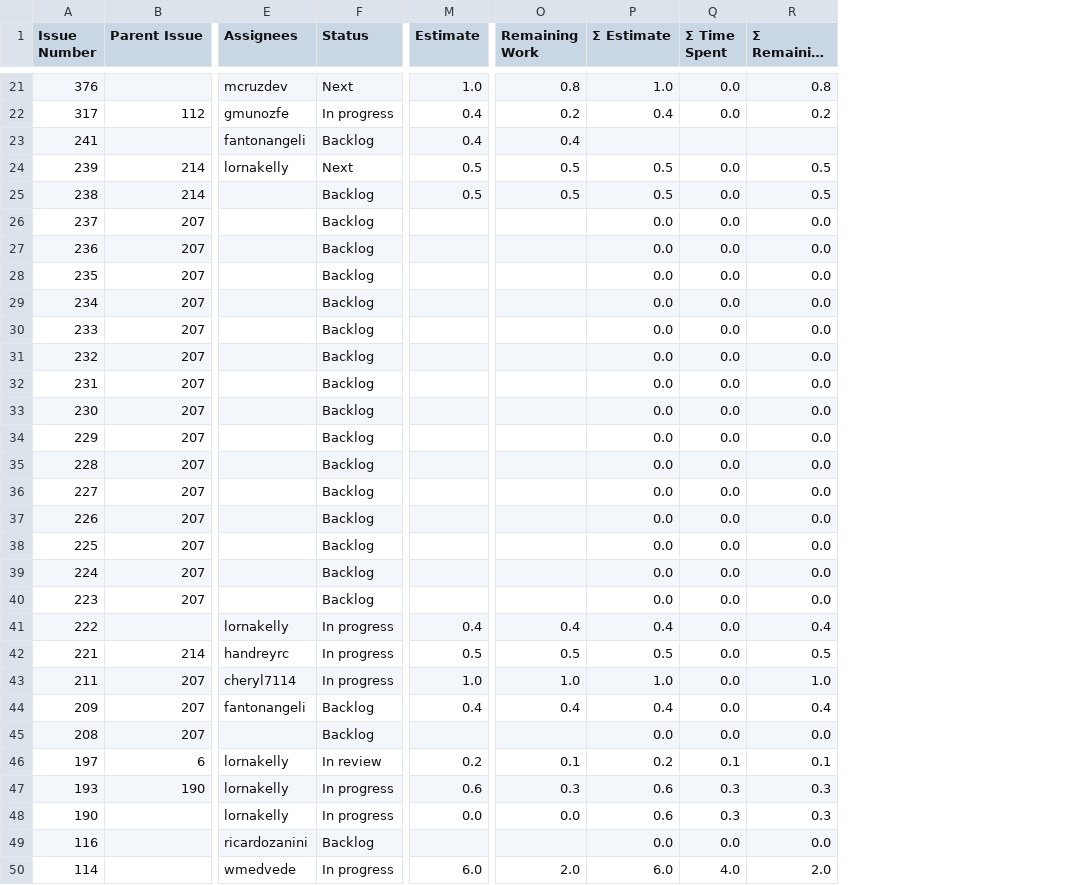
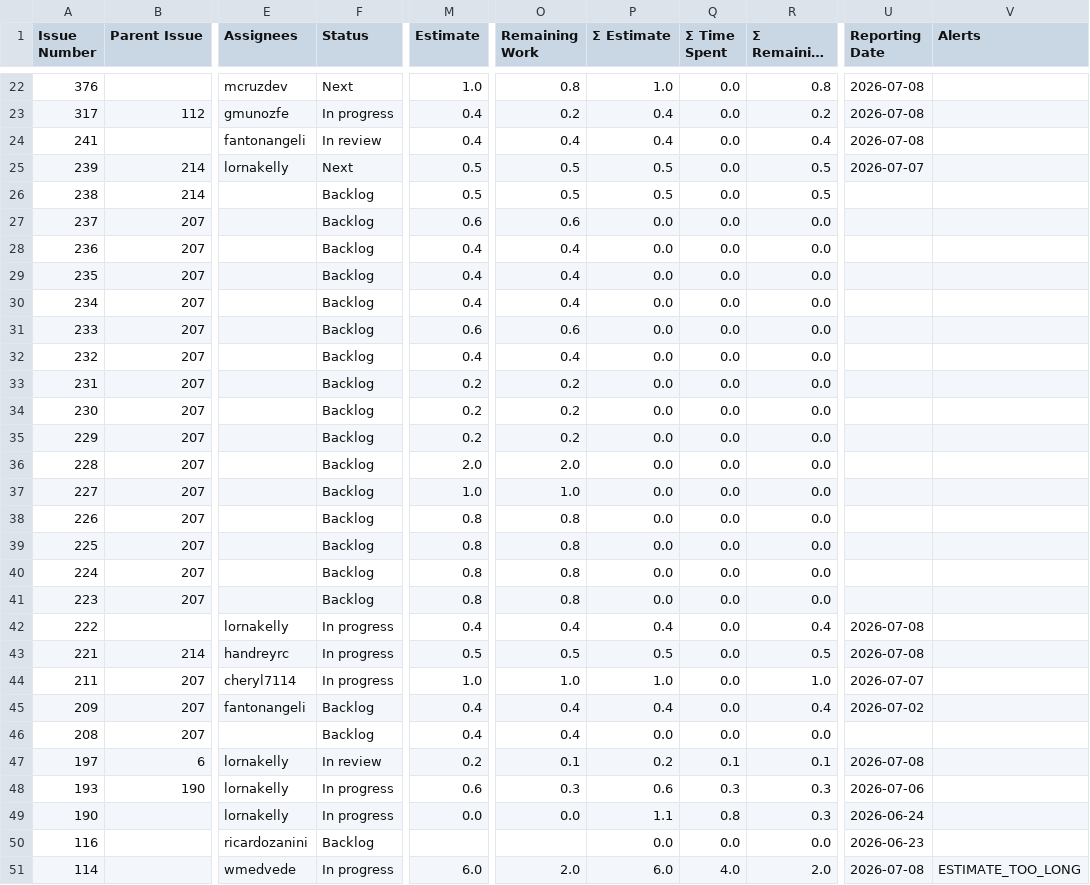
Before and after one commit to kubesmarts/pm-automations, a CSV file: exports/quarkiverse-11-active-items.csv, drawn as a sheet; only a part is shown, gaps mark what is left out; long unchanged cells end in …; addresses are those after the commit; the diff covers the shown part only; the diff names each change by its address in the sheet, - before the commit and + after, or states it on an @@ line.

```diff
--- a/exports/quarkiverse-11-active-items.csv
+++ b/exports/quarkiverse-11-active-items.csv
+column U (Reporting Date), rows 22-51: 2026-07-08 | 2026-07-08 | 2026-07-08 | 2026-07-07 |  |  |  |  |  |  |  |  |  |  |  |  |  |  |  |  | 2026-07-08 | 2026-07-08 | 2026-07-07 | 2026-07-02 |  | 2026-07-08 | 2026-07-06 | 2026-06-24 | 2026-06-23 | 2026-07-08
+column V (Alerts), row 51: ESTIMATE_TOO_LONG
-F24 (Status): Backlog
+F24 (Status): In review
-P24 (Σ Estimate): (empty)
+P24 (Σ Estimate): 0.4
-Q24 (Σ Time Spent): (empty)
+Q24 (Σ Time Spent): 0.0
-R24 (Σ Remaining Work): (empty)
+R24 (Σ Remaining Work): 0.4
-M27 (Estimate): (empty)
+M27 (Estimate): 0.6
-O27 (Remaining Work): (empty)
+O27 (Remaining Work): 0.6
-M28:M30 (Estimate): (empty)
+M28:M30 (Estimate): 0.4
-O28:O30 (Remaining Work): (empty)
+O28:O30 (Remaining Work): 0.4
-M31 (Estimate): (empty)
+M31 (Estimate): 0.6
-O31 (Remaining Work): (empty)
+O31 (Remaining Work): 0.6
-M32 (Estimate): (empty)
+M32 (Estimate): 0.4
-O32 (Remaining Work): (empty)
+O32 (Remaining Work): 0.4
-M33:M35 (Estimate): (empty)
+M33:M35 (Estimate): 0.2
-O33:O35 (Remaining Work): (empty)
+O33:O35 (Remaining Work): 0.2
-M36 (Estimate): (empty)
+M36 (Estimate): 2.0
-O36 (Remaining Work): (empty)
+O36 (Remaining Work): 2.0
-M37 (Estimate): (empty)
+M37 (Estimate): 1.0
-O37 (Remaining Work): (empty)
+O37 (Remaining Work): 1.0
-M38:M41 (Estimate): (empty)
+M38:M41 (Estimate): 0.8
-O38:O41 (Remaining Work): (empty)
+O38:O41 (Remaining Work): 0.8
-M46 (Estimate): (empty)
+M46 (Estimate): 0.4
-O46 (Remaining Work): (empty)
+O46 (Remaining Work): 0.4
-P49 (Σ Estimate): 0.6
+P49 (Σ Estimate): 1.1
-Q49 (Σ Time Spent): 0.3
+Q49 (Σ Time Spent): 0.8
```
Also changed, not shown: 1 added row and 20 edited cells elsewhere in this file, exports/kiegroup-8-active-items.csv, exports/kiegroup-9-active-items.csv, 1 other file.
